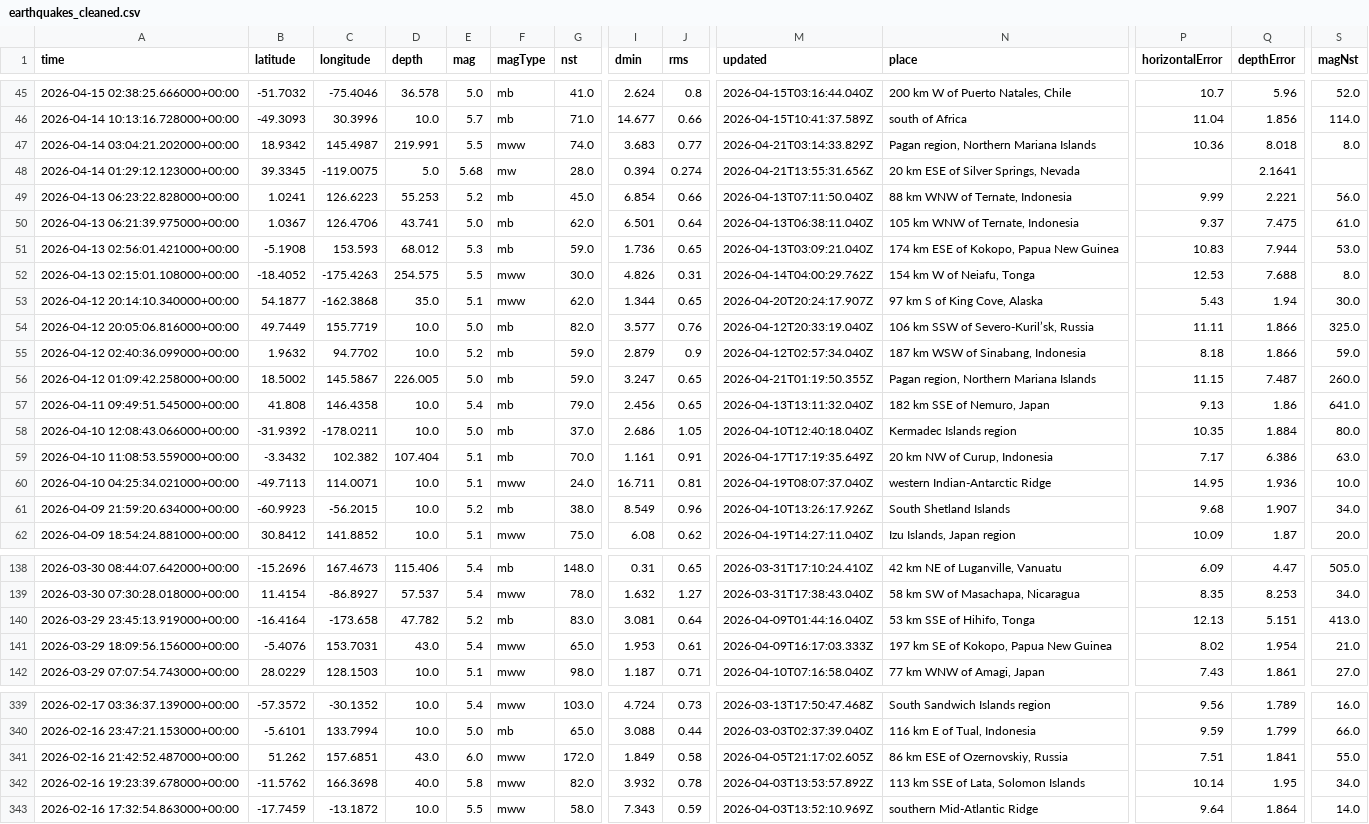
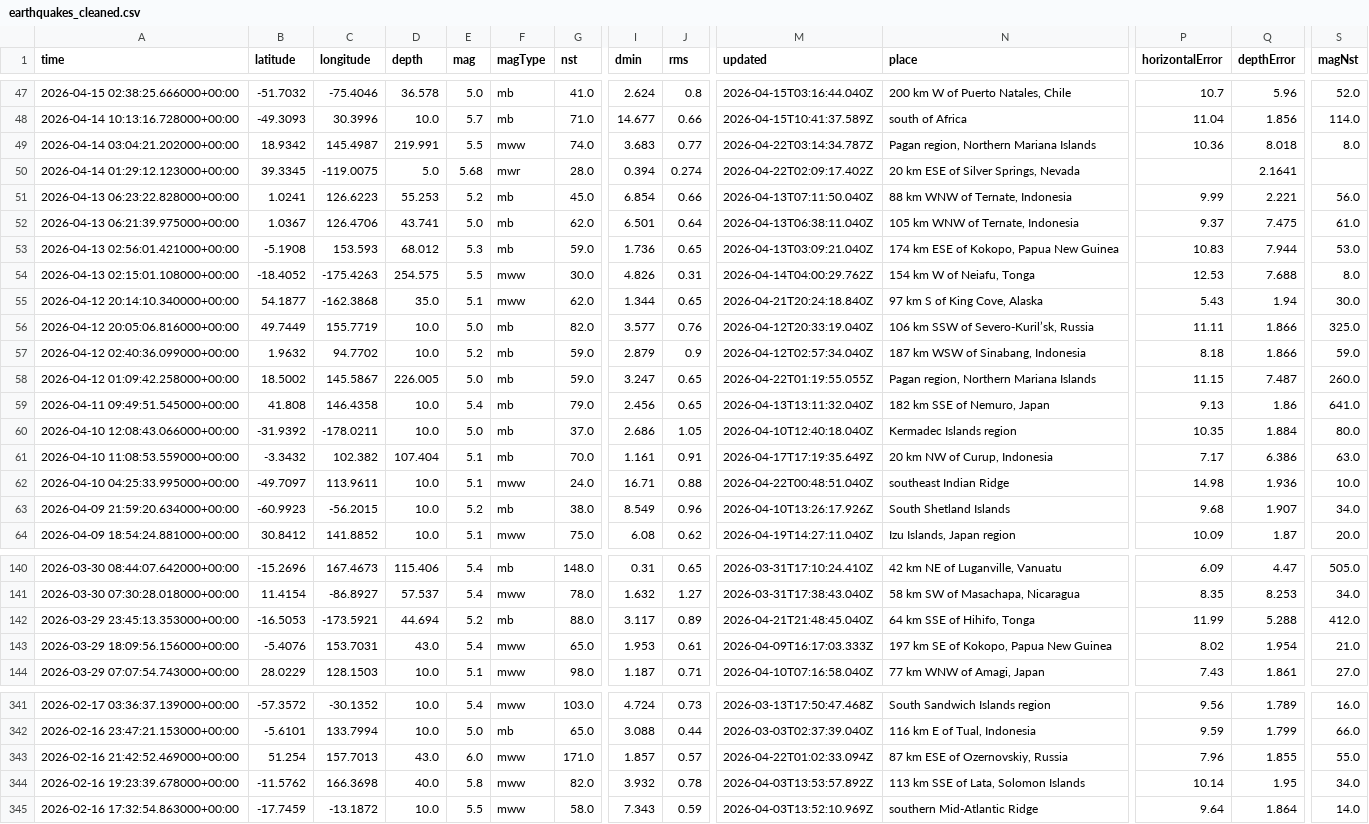
Before and after one commit to srijita205/earthquake-pattern-analysis, a CSV file: earthquakes_cleaned.csv, drawn as a sheet; only a part is shown, gaps mark what is left out; addresses are those after the commit; the diff covers the shown part only; the diff names each change by its address in the sheet, - before the commit and + after, or states it on an @@ line.

```diff
--- a/earthquakes_cleaned.csv
+++ b/earthquakes_cleaned.csv
-M49 (updated): 2026-04-21T03:14:33.829Z
+M49 (updated): 2026-04-22T03:14:34.787Z
-F50 (magType): mw
+F50 (magType): mwr
-M50 (updated): 2026-04-21T13:55:31.656Z
+M50 (updated): 2026-04-22T02:09:17.402Z
-M55 (updated): 2026-04-20T20:24:17.907Z
+M55 (updated): 2026-04-21T20:24:18.840Z
-M58 (updated): 2026-04-21T01:19:50.355Z
+M58 (updated): 2026-04-22T01:19:55.055Z
-A62 (time): 2026-04-10 04:25:34.021000+00:00
+A62 (time): 2026-04-10 04:25:33.995000+00:00
-B62 (latitude): -49.7113
+B62 (latitude): -49.7097
-C62 (longitude): 114.0071
+C62 (longitude): 113.9611
-I62 (dmin): 16.711
+I62 (dmin): 16.71
-J62 (rms): 0.81
+J62 (rms): 0.88
-M62 (updated): 2026-04-19T08:07:37.040Z
+M62 (updated): 2026-04-22T00:48:51.040Z
-N62 (place): western Indian-Antarctic Ridge
+N62 (place): southeast Indian Ridge
-P62 (horizontalError): 14.95
+P62 (horizontalError): 14.98
-A142 (time): 2026-03-29 23:45:13.919000+00:00
+A142 (time): 2026-03-29 23:45:13.353000+00:00
-B142 (latitude): -16.4164
+B142 (latitude): -16.5053
-C142 (longitude): -173.658
+C142 (longitude): -173.5921
-D142 (depth): 47.782
+D142 (depth): 44.694
-G142 (nst): 83.0
+G142 (nst): 88.0
-I142 (dmin): 3.081
+I142 (dmin): 3.117
-J142 (rms): 0.64
+J142 (rms): 0.89
-M142 (updated): 2026-04-09T01:44:16.040Z
+M142 (updated): 2026-04-21T21:48:45.040Z
-N142 (place): 53 km SSE of Hihifo, Tonga
+N142 (place): 64 km SSE of Hihifo, Tonga
-P142 (horizontalError): 12.13
+P142 (horizontalError): 11.99
-Q142 (depthError): 5.151
+Q142 (depthError): 5.288
-S142 (magNst): 413.0
+S142 (magNst): 412.0
-A343 (time): 2026-02-16 21:42:52.487000+00:00
+A343 (time): 2026-02-16 21:42:52.469000+00:00
-B343 (latitude): 51.262
+B343 (latitude): 51.254
-C343 (longitude): 157.6851
+C343 (longitude): 157.7013
-G343 (nst): 172.0
+G343 (nst): 171.0
-I343 (dmin): 1.849
+I343 (dmin): 1.857
-J343 (rms): 0.58
+J343 (rms): 0.57
-M343 (updated): 2026-04-05T21:17:02.605Z
+M343 (updated): 2026-04-22T01:02:33.094Z
-N343 (place): 86 km ESE of Ozernovskiy, Russia
+N343 (place): 87 km ESE of Ozernovskiy, Russia
-P343 (horizontalError): 7.51
+P343 (horizontalError): 7.96
-Q343 (depthError): 1.841
+Q343 (depthError): 1.855
```
Also changed, not shown: 2 added rows, 2 removed rows and 44 edited cells elsewhere in this file, earthquakes.csv, 9 other files.
